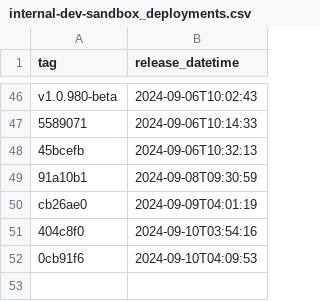
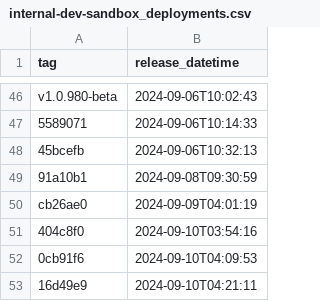
Before and after one commit to NHSDigital/prescriptionsforpatients, a CSV file: _data/internal-dev-sandbox_deployments.csv, drawn as a sheet; only a part is shown, gaps mark what is left out; the diff names each change by its address in the sheet, - before the commit and + after, or states it on an @@ line.

```diff
--- a/_data/internal-dev-sandbox_deployments.csv
+++ b/_data/internal-dev-sandbox_deployments.csv
+row 53: 16d49e9 | 2024-09-10T04:21:11
```
Also changed, not shown: 1 other file.
